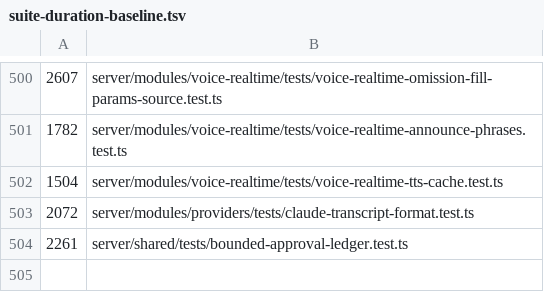
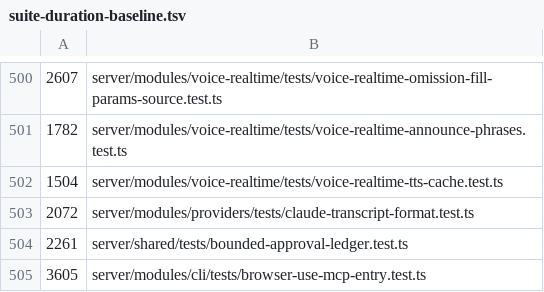
Before and after one commit to Chuwhyangle/claudecodeui, a TSV file: scripts/suite-duration-baseline.tsv, drawn as a sheet; only a part is shown, gaps mark what is left out.

```diff
--- a/scripts/suite-duration-baseline.tsv
+++ b/scripts/suite-duration-baseline.tsv
@@ -504 +504,2 @@
 2261	server/shared/tests/bounded-approval-ledger.test.ts
+3605	server/modules/cli/tests/browser-use-mcp-entry.test.ts
```
Also changed, not shown: 8 other files.
